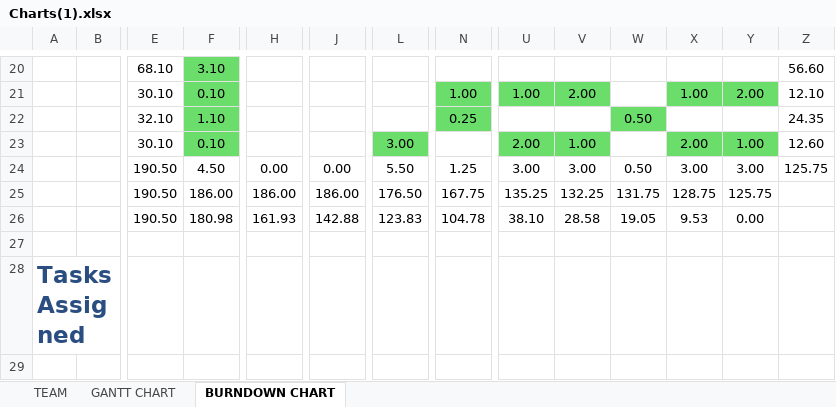
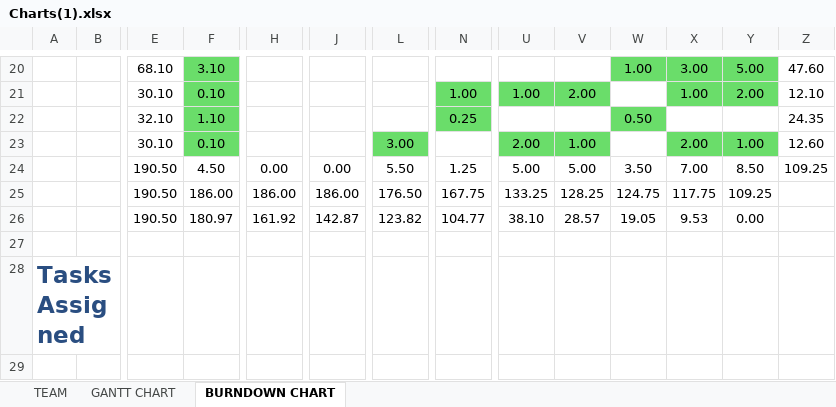
Before and after one commit to luislamy/msp, an Excel workbook: Charts(1).xlsx, sheet BURNDOWN CHART, drawn as a sheet; only a part is shown, gaps mark what is left out; values as stored, in another font and other column widths than the file's, no borders; charts and pictures not drawn; the diff covers the shown part only; the diff names each change by its address in the sheet, - before the commit and + after, or states it on an @@ line.

```diff
--- a/Charts(1).xlsx (sheet BURNDOWN CHART)
+++ b/Charts(1).xlsx (sheet BURNDOWN CHART)
-W20: (empty)
+W20: 1.00
-W20:Y20 fill: none
+W20:Y20 fill: #6ADD6A
-X20: (empty)
+X20: 3.00
-Y20: (empty)
+Y20: 5.00
-Z20: 56.60
+Z20: 47.60
-U24: 3.00
+U24: 5.00
-V24: 3.00
+V24: 5.00
-W24: 0.50
+W24: 3.50
-X24: 3.00
+X24: 7.00
-Y24: 3.00
+Y24: 8.50
-Z24: 125.75
+Z24: 109.25
-U25: 135.25
+U25: 133.25
-V25: 132.25
+V25: 128.25
-W25: 131.75
+W25: 124.75
-X25: 128.75
+X25: 117.75
-Y25: 125.75
+Y25: 109.25
-F26: 180.98
+F26: 180.97
-H26: 161.93
+H26: 161.92
-J26: 142.88
+J26: 142.87
-L26: 123.83
+L26: 123.82
-N26: 104.78
+N26: 104.77
-V26: 28.58
+V26: 28.57
```
Also changed, not shown: 30 edited cells and cell formats elsewhere in this sheet, charts or pictures.
